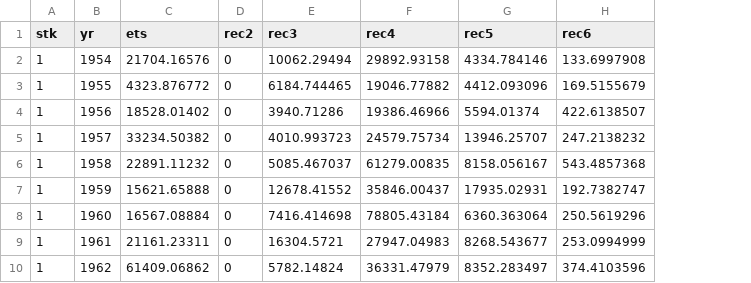
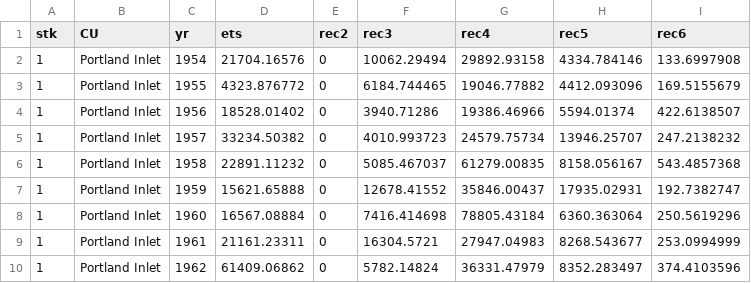
Before and after one commit to Pacific-salmon-assess/samSim, a CSV file: data/area3Chum/nassRecDatTrim.csv, drawn as a sheet; only a part is shown; the diff names each change by its address in the sheet, - before the commit and + after, or states it on an @@ line.

Commit message:
update nass input data

```diff
--- a/data/area3Chum/nassRecDatTrim.csv
+++ b/data/area3Chum/nassRecDatTrim.csv
+column B (CU), rows 2-10: all Portland Inlet
```
Also changed, not shown: data/area3Chum/nassCUPars.csv, 4 other files.
